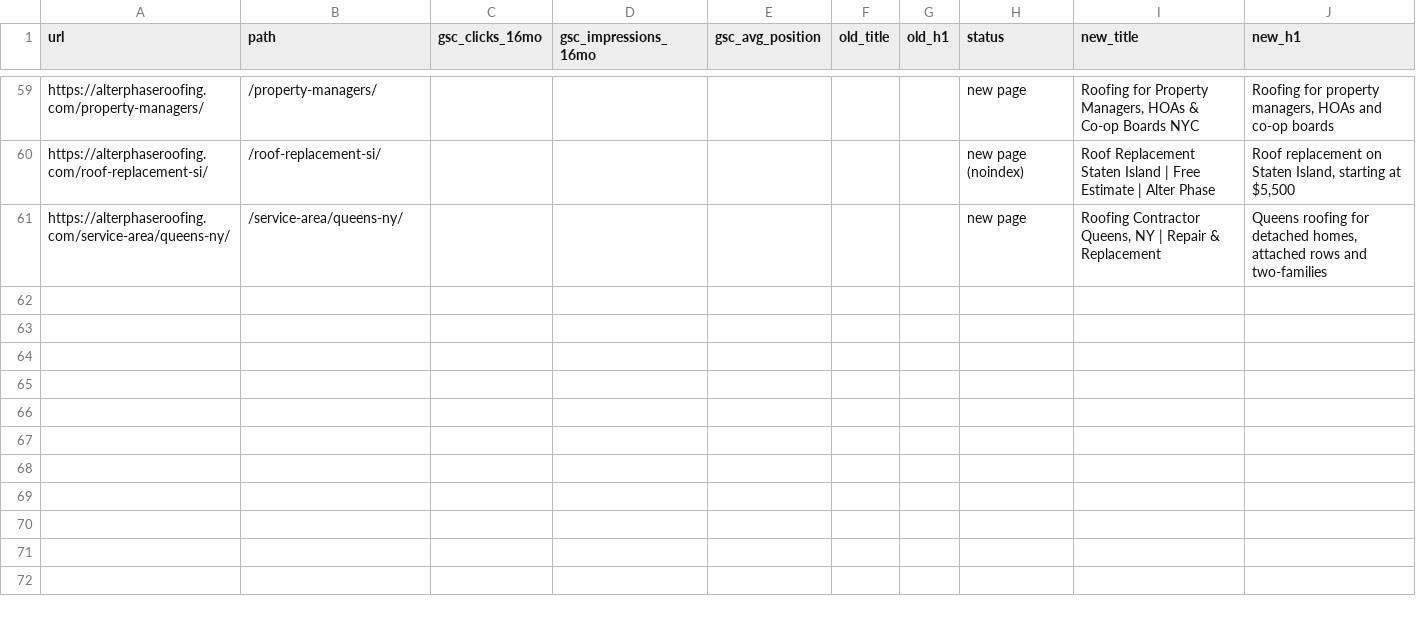
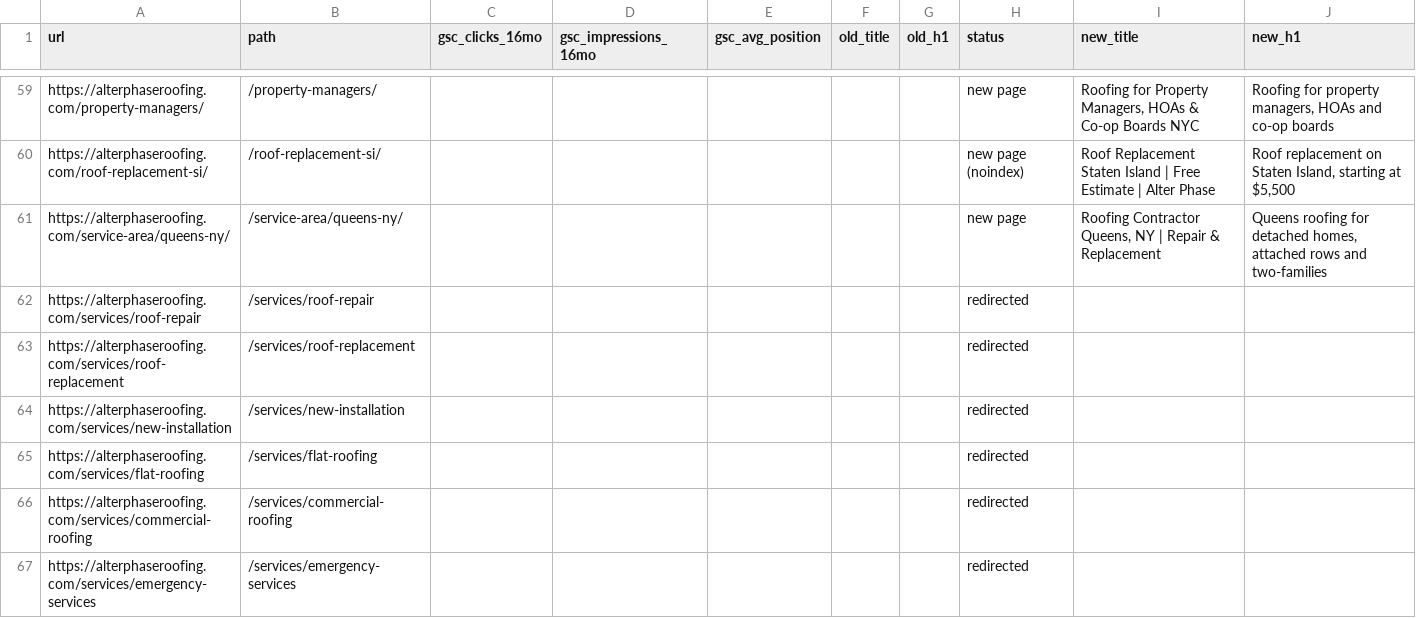
Before and after one commit to invisiblethings/alter, a CSV file: docs/data/url-inventory.csv, drawn as a sheet; only a part is shown, gaps mark what is left out.

```diff
--- a/docs/data/url-inventory.csv
+++ b/docs/data/url-inventory.csv
@@ -61 +61,7 @@ https://alterphaseroofing.com/roof-replacement-si/,/roof-replacement-si/,,,,,,ne
 https://alterphaseroofing.com/service-area/queens-ny/,/service-area/queens-ny/,,,,,,new page,"Roofing Contractor Queens, NY | Repair & Replacement","Queens roofing for detached homes, attached rows and two-families"
+https://alterphaseroofing.com/services/roof-repair,/services/roof-repair,,,,,,redirected,,
+https://alterphaseroofing.com/services/roof-replacement,/services/roof-replacement,,,,,,redirected,,
+https://alterphaseroofing.com/services/new-installation,/services/new-installation,,,,,,redirected,,
+https://alterphaseroofing.com/services/flat-roofing,/services/flat-roofing,,,,,,redirected,,
+https://alterphaseroofing.com/services/commercial-roofing,/services/commercial-roofing,,,,,,redirected,,
+https://alterphaseroofing.com/services/emergency-services,/services/emergency-services,,,,,,redirected,,
```
Also changed, not shown: 1 other file.
